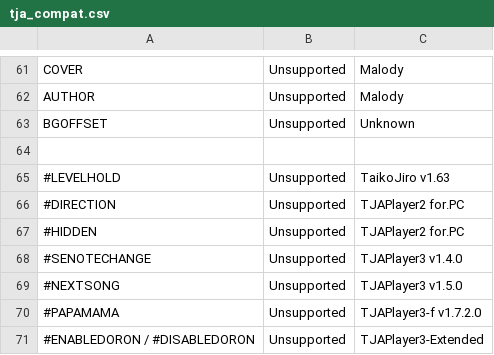
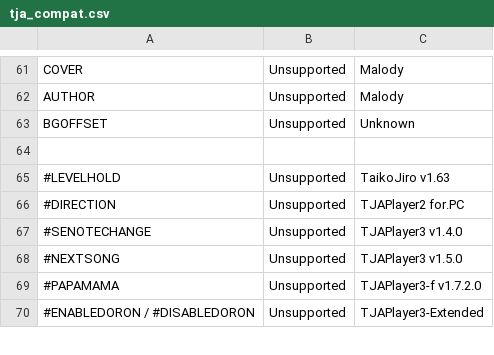
Before and after one commit to splitlane/PyTaiko, a CSV file: docs/tja_compat.csv, drawn as a sheet; only a part is shown, gaps mark what is left out.

```diff
--- a/docs/tja_compat.csv
+++ b/docs/tja_compat.csv
@@ -66,3 +66,2 @@ BGOFFSET,Unsupported,Unknown
 #DIRECTION,Unsupported,TJAPlayer2 for.PC
-#HIDDEN,Unsupported,TJAPlayer2 for.PC
 #SENOTECHANGE,Unsupported,TJAPlayer3 v1.4.0
```
Also changed, not shown: 2 other files.
